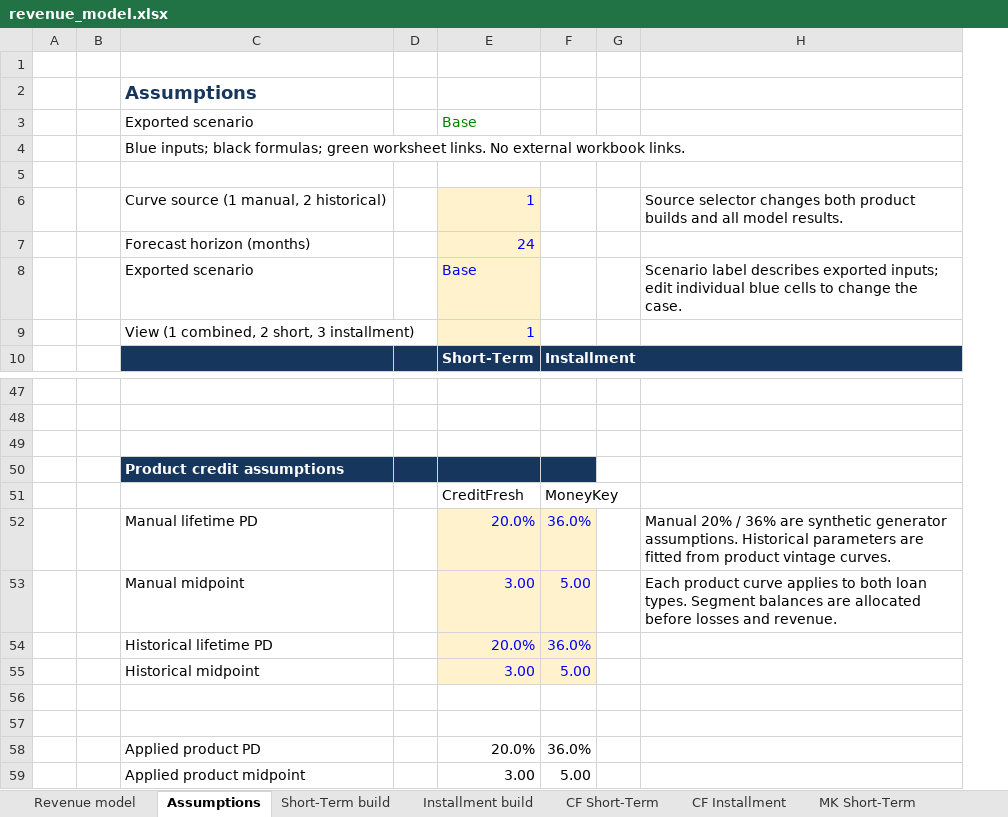
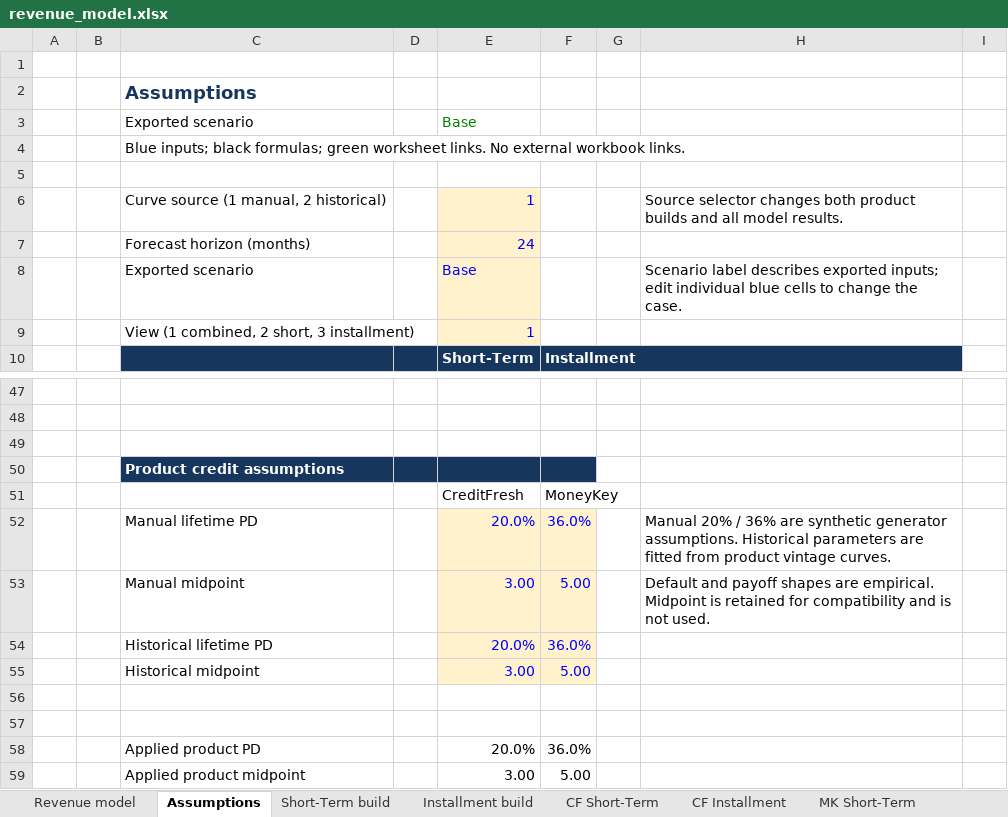
Before and after one commit to Nataraajan/POC2, an Excel workbook: templates/revenue_model.xlsx, sheet Assumptions, drawn as a sheet; only a part is shown, gaps mark what is left out; values as stored, in another font and other column widths than the file's, no borders; the diff covers the shown part only; the diff names each change by its address in the sheet, - before the commit and + after, or states it on an @@ line.

Commit message:
Apply 36-vintage default and payoff curves to revenue and Excel

```diff
--- a/templates/revenue_model.xlsx (sheet Assumptions)
+++ b/templates/revenue_model.xlsx (sheet Assumptions)
+column I, empty
-H53: Each product curve applies to both loan types. Segment balances are allocated before losses and revenue.
+H53: Default and payoff shapes are empirical. Midpoint is retained for compatibility and is not used.
```
Also changed, not shown: 42 added rows elsewhere in this sheet, sheet MK Installment, sheet CF Installment, sheet CF Short-Term, sheet MK Short-Term, sheet Revenue model, sheet Installment build, 1 more sheet, 12 other files.
